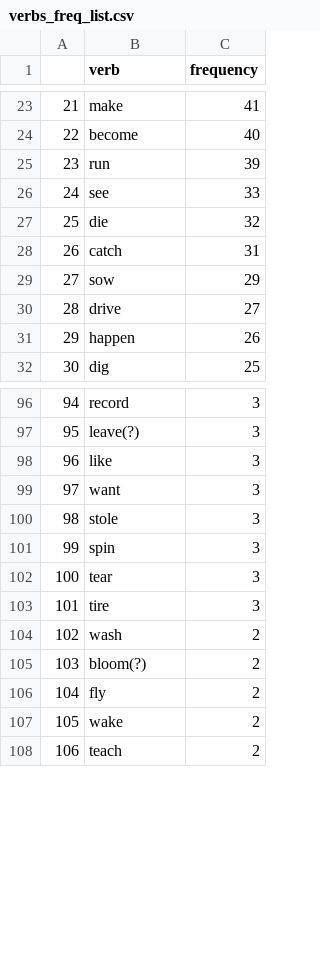
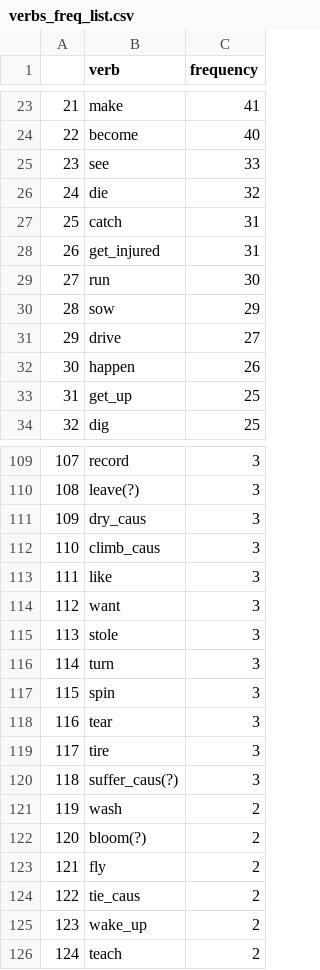
Before and after one commit to anapanifica/gawarbati, a CSV file: Python_scripts/verbs_freq_list.csv, drawn as a sheet; only a part is shown, gaps mark what is left out; removed rows and columns are numbered as before the commit, all else as after; the diff covers the shown part only; the diff names each change by its address in the sheet, - before the commit and + after, or states it on an @@ line.

```diff
--- a/Python_scripts/verbs_freq_list.csv
+++ b/Python_scripts/verbs_freq_list.csv
@@ column A renumbered from row 17 down @@
-row 25: 23 | run | 39
+row 28: 26 | get_injured | 31
+row 29: 27 | run | 30
+row 33: 31 | get_up | 25
+row 111: 109 | dry_caus | 3
+row 112: 110 | climb_caus | 3
+row 116: 114 | turn | 3
+row 120: 118 | suffer_caus(?) | 3
+row 124: 122 | tie_caus | 2
-B125 (verb): wake
+B125 (verb): wake_up
```
Also changed, not shown: 23 added rows, 8 removed rows and 12 edited cells elsewhere in this file, Python_scripts/verbs.csv, Python_scripts/verbs_freq_list_without_nonfinite_forms.csv, 2 other files.
